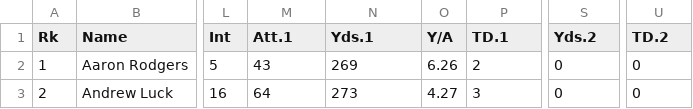
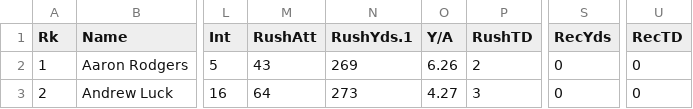
Before and after one commit to BenikaH/FantasyFootball, a CSV file: data/actual_fantasy_pts_scored/standard/standard_fantasy_2014.csv, drawn as a sheet; only a part is shown, gaps mark what is left out; the diff names each change by its address in the sheet, - before the commit and + after, or states it on an @@ line.

Commit message:
changed heading for standard players to not repeat

```diff
--- a/data/actual_fantasy_pts_scored/standard/standard_fantasy_2014.csv
+++ b/data/actual_fantasy_pts_scored/standard/standard_fantasy_2014.csv
-M1: Att.1
+M1: RushAtt
-N1: Yds.1
+N1: RushYds.1
-P1: TD.1
+P1: RushTD
-S1: Yds.2
+S1: RecYds
-U1: TD.2
+U1: RecTD
```
Also changed, not shown: data/actual_fantasy_pts_scored/standard/standard_fantasy_2015.csv, data/actual_fantasy_pts_scored/standard/standard_fantasy_2016.csv.
